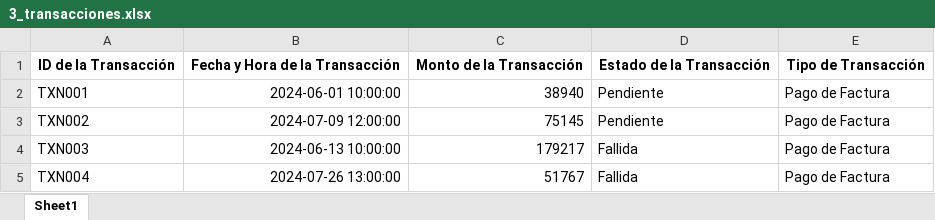
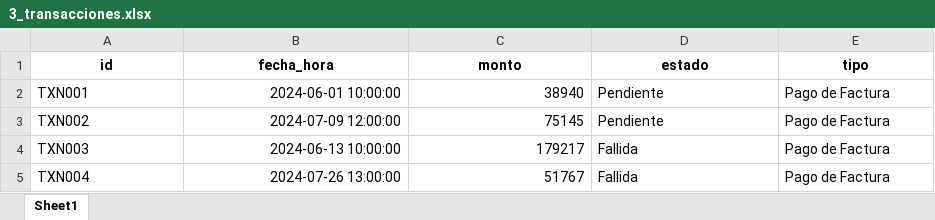
Before and after one commit to yezid-jr/pruebaDesempe-oM4, an Excel workbook: docs/exel/3_transacciones.xlsx, sheet Sheet1, drawn as a sheet; only a part is shown; values as stored, in another font and other column widths than the file's, no borders; removed rows and columns are numbered as before the commit, all else as after; the diff names each change by its address in the sheet, - before the commit and + after, or states it on an @@ line.

```diff
--- a/docs/exel/3_transacciones.xlsx (sheet Sheet1)
+++ b/docs/exel/3_transacciones.xlsx (sheet Sheet1)
-row 1: ID de la Transacción | Fecha y Hora de la Transacción | Monto de la Transacción | Estado de la Transacción | Tipo de Transacción
+row 1: id | fecha_hora | monto | estado | tipo
```
Also changed, not shown: 13 other files.
